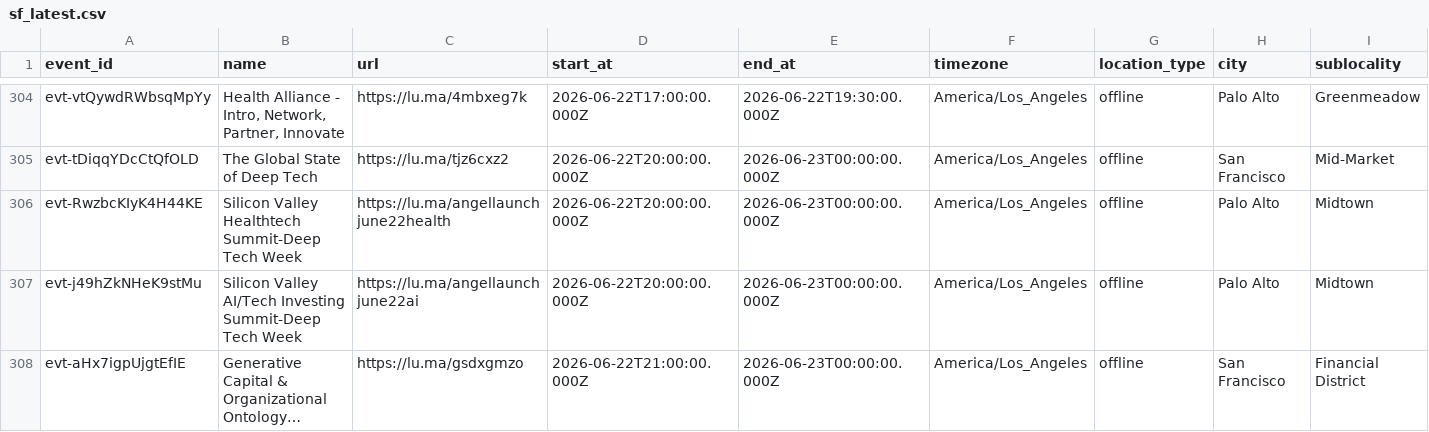
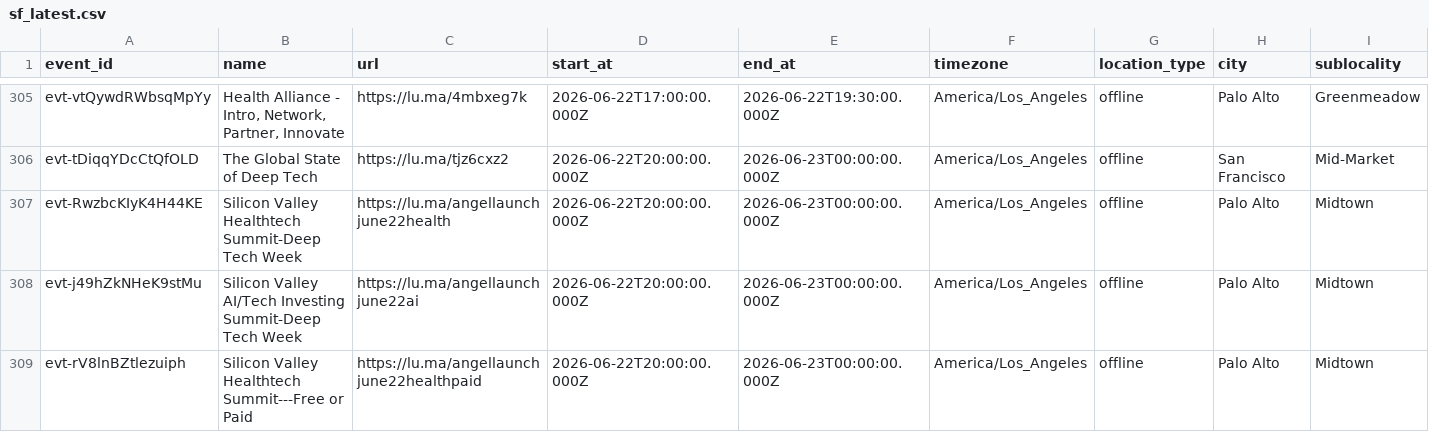
Before and after one commit to himanshusaleria/luma-explore, a CSV file: data/sf_latest.csv, drawn as a sheet; only a part is shown, gaps mark what is left out; the shorter side is filled out with more unchanged rows; long unchanged cells end in …; rows hold the shown columns only; the diff covers the shown part only; the diff names each change by its address in the sheet, - before the commit and + after, or states it on an @@ line.

```diff
--- a/data/sf_latest.csv
+++ b/data/sf_latest.csv
+row 309: evt-rV8lnBZtlezuiph | Silicon Valley Healthtech Summit---Free or Paid | https://lu.ma/angellaunchjune22healthpaid | 2026-06-22T20:00:00.000Z | 2026-06-23T00:00:00.000Z | America/Los_Angeles | offline | Palo Alto | Midtown
```
Also changed, not shown: 5 added rows and 5 edited cells elsewhere in this file, data/bengaluru_latest.csv, data/boston_latest.csv, 32 other files.
